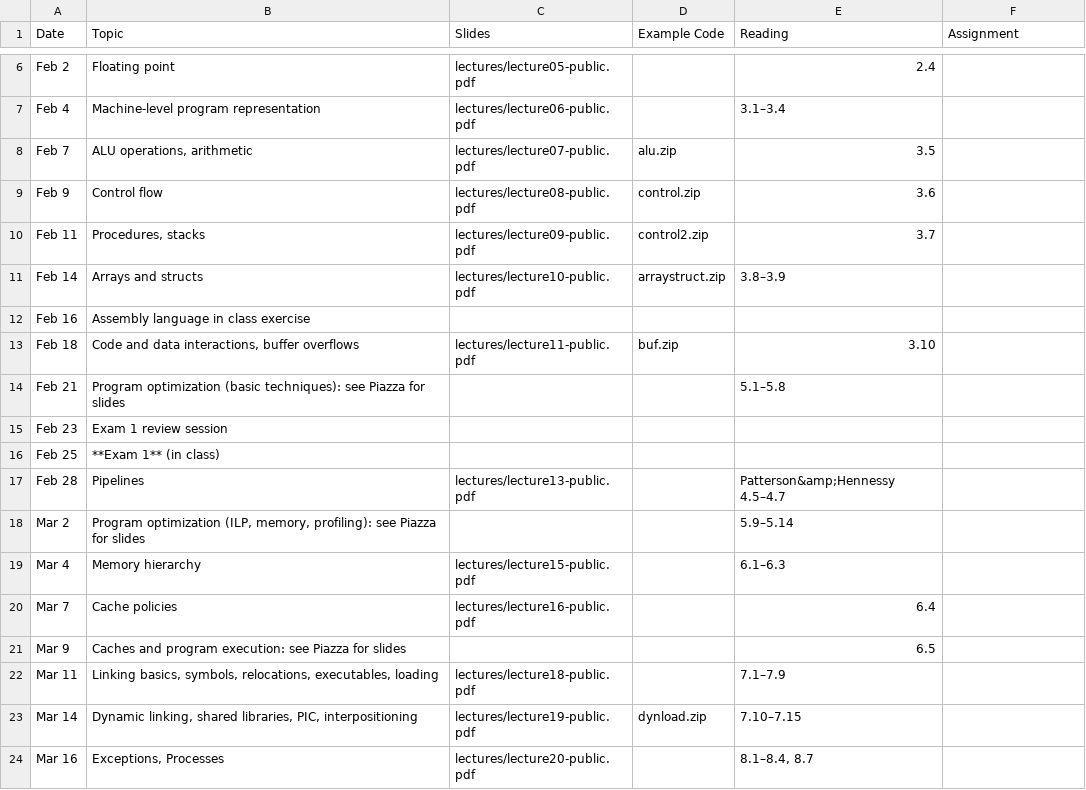
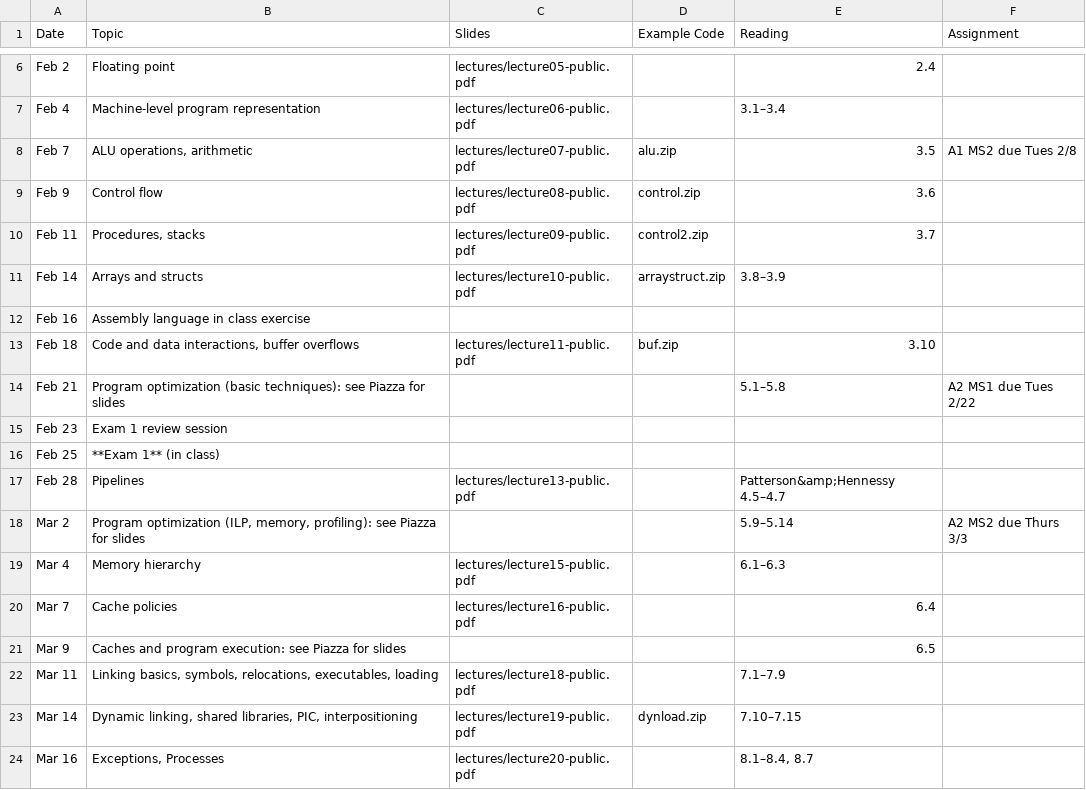
Before and after one commit to jhucsf/spring2022, a CSV file: schedule.csv, drawn as a sheet; only a part is shown, gaps mark what is left out.

Commit message:
add a2 due dates to schedule and assignments page

```diff
--- a/schedule.csv
+++ b/schedule.csv
@@ -7,3 +7,3 @@ Feb 2,"Floating point",lectures/lecture05-public.pdf,,2.4,
 Feb 4,"Machine-level program representation",lectures/lecture06-public.pdf,,3.1–3.4,
-Feb 7,"ALU operations, arithmetic",lectures/lecture07-public.pdf,alu.zip,3.5,
+Feb 7,"ALU operations, arithmetic",lectures/lecture07-public.pdf,alu.zip,3.5,A1 MS2 due Tues 2/8
 Feb 9,"Control flow",lectures/lecture08-public.pdf,control.zip,3.6,
@@ -13,3 +13,3 @@ Feb 16,"Assembly language in class exercise",,,
 Feb 18,"Code and data interactions, buffer overflows",lectures/lecture11-public.pdf,buf.zip,3.10,
-Feb 21,"Program optimization (basic techniques): see Piazza for slides",,,5.1–5.8,
+Feb 21,"Program optimization (basic techniques): see Piazza for slides",,,5.1–5.8,A2 MS1 due Tues 2/22
 Feb 23,"Exam 1 review session",
@@ -17,3 +17,3 @@ Feb 25,"**Exam 1** (in class)",
 Feb 28,"Pipelines",lectures/lecture13-public.pdf,,"Patterson&amp;Hennessy 4.5–4.7",
-Mar 2,"Program optimization (ILP, memory, profiling): see Piazza for slides",,,5.9–5.14,
+Mar 2,"Program optimization (ILP, memory, profiling): see Piazza for slides",,,5.9–5.14,A2 MS2 due Thurs 3/3
 Mar 4,"Memory hierarchy",lectures/lecture15-public.pdf,,6.1–6.3,
```
Also changed, not shown: 2 other files.
